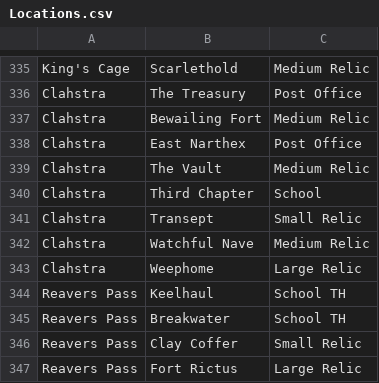
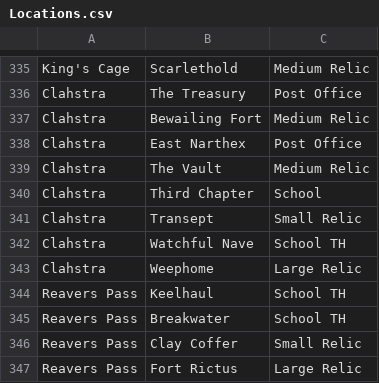
Before and after one commit to olted/aedilebot, a CSV file: data/Locations.csv, drawn as a sheet; only a part is shown, gaps mark what is left out.

```diff
--- a/data/Locations.csv
+++ b/data/Locations.csv
@@ -341,3 +341,3 @@ Clahstra,Third Chapter,School
 Clahstra,Transept,Small Relic
-Clahstra,Watchful Nave,Medium Relic
+Clahstra,Watchful Nave,School TH
 Clahstra,Weephome,Large Relic
```
Also changed, not shown: 2 other files.
